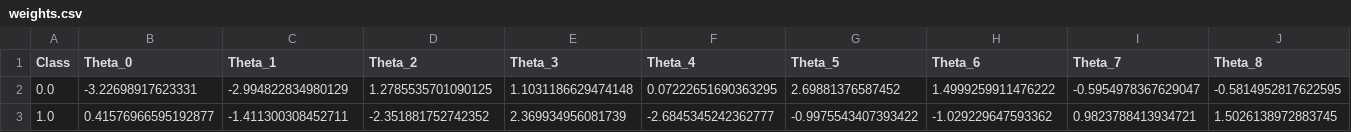
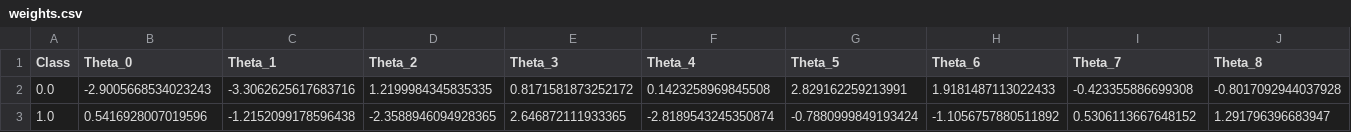
Before and after one commit to sungyongcho/dslr, a CSV file: weights.csv, drawn as a sheet; only a part is shown; the diff covers the shown part only; the diff names each change by its address in the sheet, - before the commit and + after, or states it on an @@ line.

```diff
--- a/weights.csv
+++ b/weights.csv
-B2 (Theta_0): -3.22698917623331
+B2 (Theta_0): -2.9005668534023243
-C2 (Theta_1): -2.994822834980129
+C2 (Theta_1): -3.3062625617683716
-D2 (Theta_2): 1.2785535701090125
+D2 (Theta_2): 1.2199984345835335
-E2 (Theta_3): 1.1031186629474148
+E2 (Theta_3): 0.8171581873252172
-F2 (Theta_4): 0.07222651690363295
+F2 (Theta_4): 0.1423258969845508
-G2 (Theta_5): 2.69881376587452
+G2 (Theta_5): 2.829162259213991
-H2 (Theta_6): 1.4999259911476222
+H2 (Theta_6): 1.9181487113022433
-I2 (Theta_7): -0.5954978367629047
+I2 (Theta_7): -0.423355886699308
-J2 (Theta_8): -0.5814952817622595
+J2 (Theta_8): -0.8017092944037928
-B3 (Theta_0): 0.41576966595192877
+B3 (Theta_0): 0.5416928007019596
-C3 (Theta_1): -1.411300308452711
+C3 (Theta_1): -1.2152099178596438
-D3 (Theta_2): -2.351881752742352
+D3 (Theta_2): -2.3588946094928365
-E3 (Theta_3): 2.369934956081739
+E3 (Theta_3): 2.646872111933365
-F3 (Theta_4): -2.6845345242362777
+F3 (Theta_4): -2.8189543245350874
-G3 (Theta_5): -0.9975543407393422
+G3 (Theta_5): -0.7880999849193424
-H3 (Theta_6): -1.029229647593362
+H3 (Theta_6): -1.1056757880511892
-I3 (Theta_7): 0.9823788413934721
+I3 (Theta_7): 0.5306113667648152
-J3 (Theta_8): 1.5026138972883745
+J3 (Theta_8): 1.291796396683947
```
Also changed, not shown: 26 edited cells elsewhere in this file, 5 other files.
